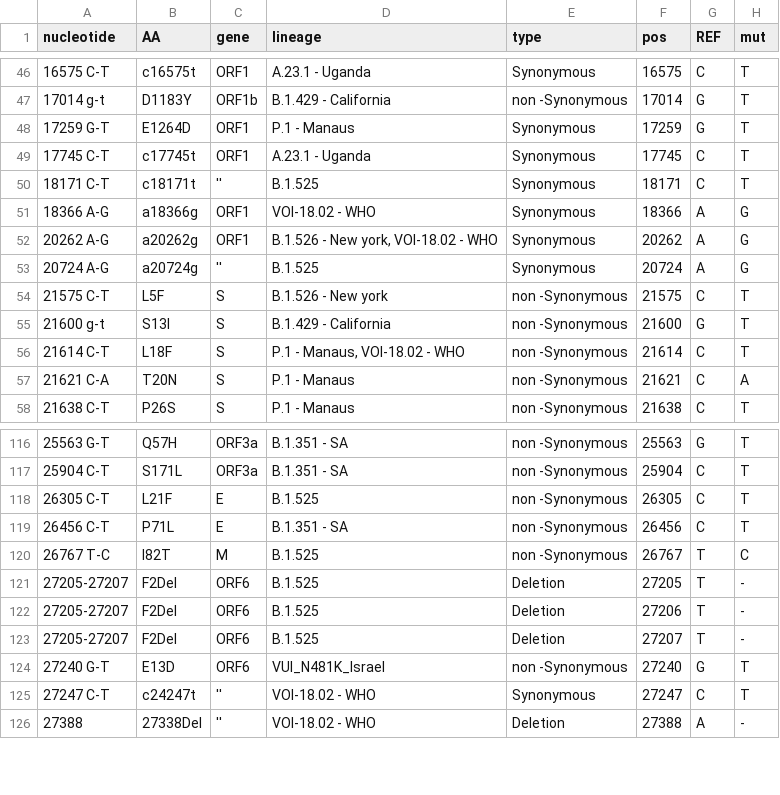
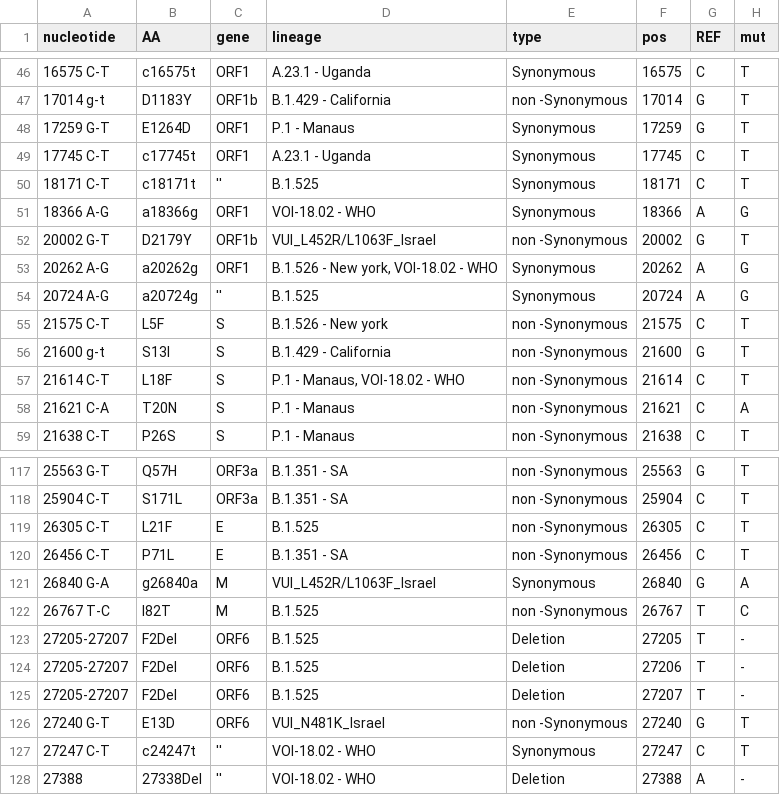
Before and after one commit to NetaZuckerman/covid19, a CSV file: novelMutTable.csv, drawn as a sheet; only a part is shown, gaps mark what is left out; the diff names each change by its address in the sheet, - before the commit and + after, or states it on an @@ line.

```diff
--- a/novelMutTable.csv
+++ b/novelMutTable.csv
+row 52: 20002 G-T | D2179Y | ORF1b | VUI_L452R/L1063F_Israel | non -Synonymous | 20002 | G | T
+row 121: 26840 G-A | g26840a | M | VUI_L452R/L1063F_Israel | Synonymous | 26840 | G | A
```
Also changed, not shown: 1 other file.
